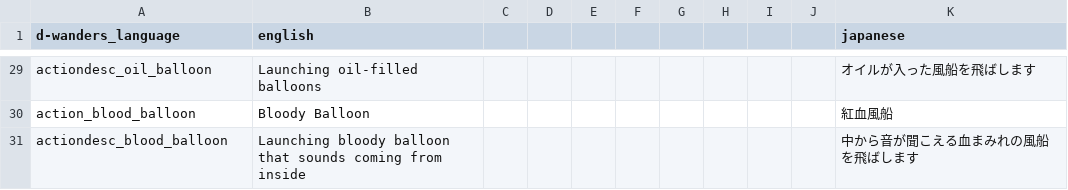
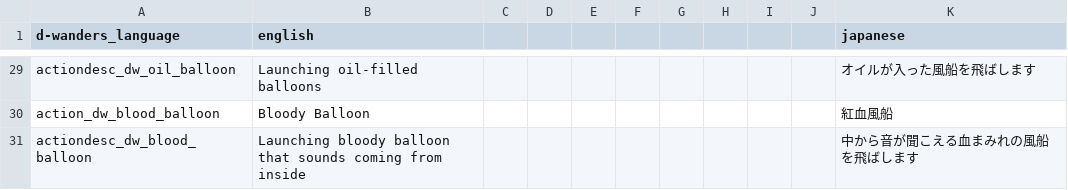
Before and after one commit to den3606/d-wonders, a CSV file: files/translations/common.csv, drawn as a sheet; only a part is shown, gaps mark what is left out; the diff covers the shown part only; the diff names each change by its address in the sheet, - before the commit and + after, or states it on an @@ line.

```diff
--- a/files/translations/common.csv
+++ b/files/translations/common.csv
-A29 (d-wanders_language): actiondesc_oil_balloon
+A29 (d-wanders_language): actiondesc_dw_oil_balloon
-A30 (d-wanders_language): action_blood_balloon
+A30 (d-wanders_language): action_dw_blood_balloon
-A31 (d-wanders_language): actiondesc_blood_balloon
+A31 (d-wanders_language): actiondesc_dw_blood_balloon
```
Also changed, not shown: 27 edited cells elsewhere in this file, 1 other file.
